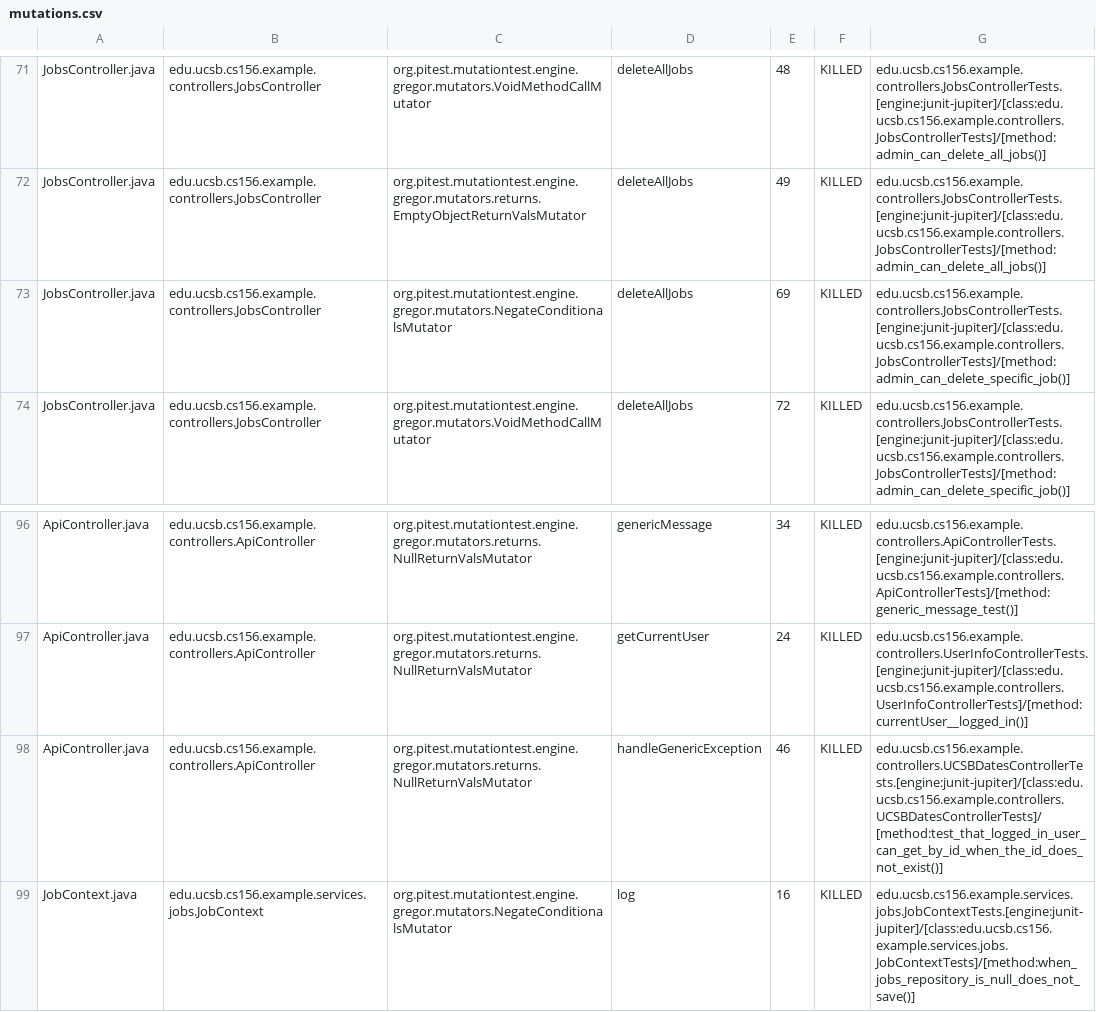
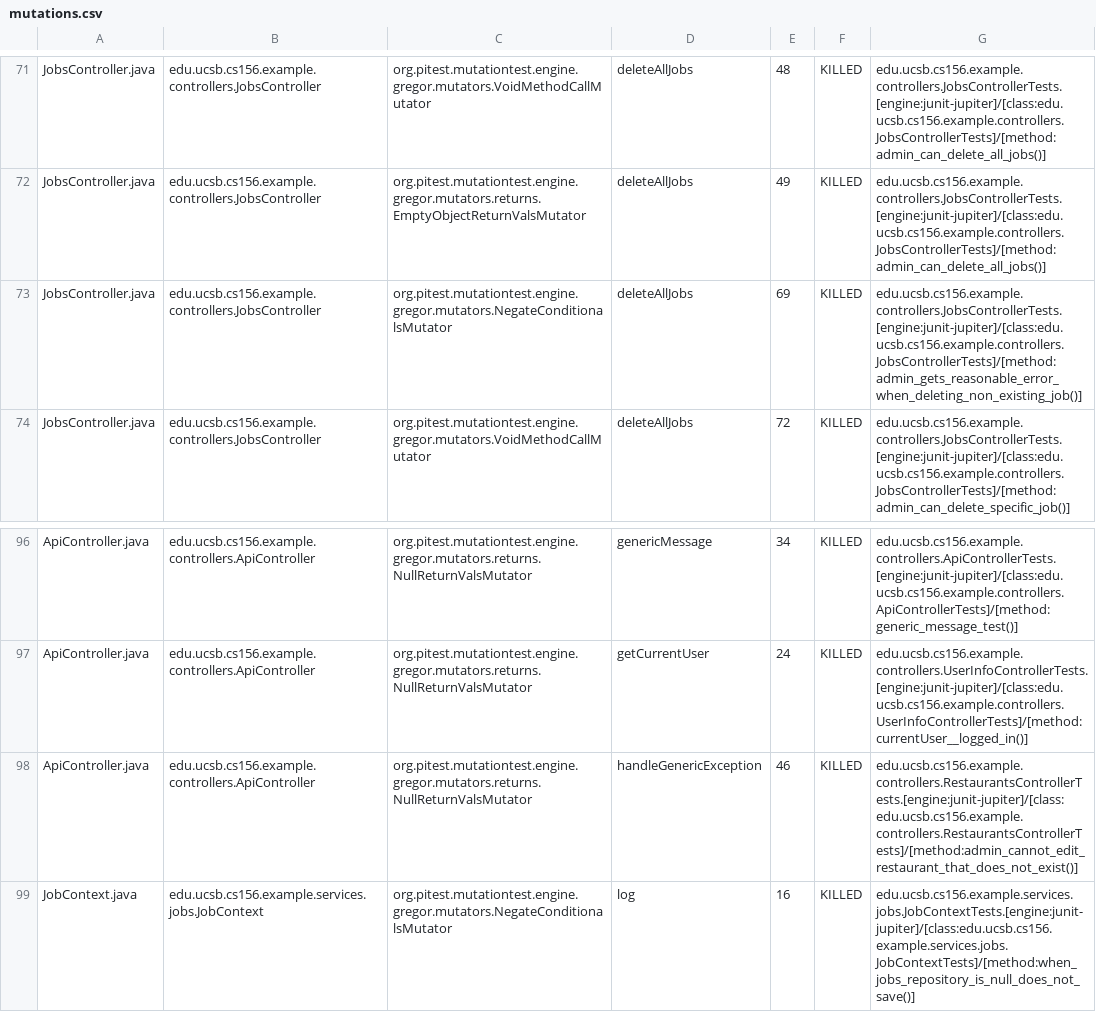
Before and after one commit to ucsb-cs156-f25/team02-f25-02, a CSV file: prs/64/pitest/mutations.csv, drawn as a sheet; only a part is shown, gaps mark what is left out.

Commit message:
Deploying to gh-pages from @ ucsb-cs156-f25/team02-f25-02@cfad354d06e52022b939168d5c0ff04ae57e23aa 🚀

```diff
--- a/prs/64/pitest/mutations.csv
+++ b/prs/64/pitest/mutations.csv
@@ -72,3 +72,3 @@ JobsController.java,edu.ucsb.cs156.example.controllers.JobsController,org.pitest
 JobsController.java,edu.ucsb.cs156.example.controllers.JobsController,org.pitest.mutationtest.engine.gregor.mutators.returns.EmptyObjectReturnValsMutator,deleteAllJobs,49,KILLED,edu.ucsb.cs156.example.controllers.JobsControllerTests.[engine:junit-jupiter]/[class:edu.ucsb.cs156.example.controllers.JobsControllerTests]/[method:admin_can_delete_all_jobs()]
-JobsController.java,edu.ucsb.cs156.example.controllers.JobsController,org.pitest.mutationtest.engine.gregor.mutators.NegateConditionalsMutator,deleteAllJobs,69,KILLED,edu.ucsb.cs156.example.controllers.JobsControllerTests.[engine:junit-jupiter]/[class:edu.ucsb.cs156.example.controllers.JobsControllerTests]/[method:admin_can_delete_specific_job()]
+JobsController.java,edu.ucsb.cs156.example.controllers.JobsController,org.pitest.mutationtest.engine.gregor.mutators.NegateConditionalsMutator,deleteAllJobs,69,KILLED,edu.ucsb.cs156.example.controllers.JobsControllerTests.[engine:junit-jupiter]/[class:edu.ucsb.cs156.example.controllers.JobsControllerTests]/[method:admin_gets_reasonable_error_when_deleting_non_existing_job()]
 JobsController.java,edu.ucsb.cs156.example.controllers.JobsController,org.pitest.mutationtest.engine.gregor.mutators.VoidMethodCallMutator,deleteAllJobs,72,KILLED,edu.ucsb.cs156.example.controllers.JobsControllerTests.[engine:junit-jupiter]/[class:edu.ucsb.cs156.example.controllers.JobsControllerTests]/[method:admin_can_delete_specific_job()]
@@ -97,3 +97,3 @@ ApiController.java,edu.ucsb.cs156.example.controllers.ApiController,org.pitest.m
 ApiController.java,edu.ucsb.cs156.example.controllers.ApiController,org.pitest.mutationtest.engine.gregor.mutators.returns.NullReturnValsMutator,getCurrentUser,24,KILLED,edu.ucsb.cs156.example.controllers.UserInfoControllerTests.[engine:junit-jupiter]/[class:edu.ucsb.cs156.example.controllers.UserInfoControllerTests]/[method:currentUser__logged_in()]
-ApiController.java,edu.ucsb.cs156.example.controllers.ApiController,org.pitest.mutationtest.engine.gregor.mutators.returns.NullReturnValsMutator,handleGenericException,46,KILLED,edu.ucsb.cs156.example.controllers.UCSBDatesControllerTests.[engine:junit-jupiter]/[class:edu.ucsb.cs156.example.controllers.UCSBDatesControllerTests]/[method:test_that_logged_in_user_can_get_by_id_when_the_id_does_not_exist()]
+ApiController.java,edu.ucsb.cs156.example.controllers.ApiController,org.pitest.mutationtest.engine.gregor.mutators.returns.NullReturnValsMutator,handleGenericException,46,KILLED,edu.ucsb.cs156.example.controllers.RestaurantsControllerTests.[engine:junit-jupiter]/[class:edu.ucsb.cs156.example.controllers.RestaurantsControllerTests]/[method:admin_cannot_edit_restaurant_that_does_not_exist()]
 JobContext.java,edu.ucsb.cs156.example.services.jobs.JobContext,org.pitest.mutationtest.engine.gregor.mutators.NegateConditionalsMutator,log,16,KILLED,edu.ucsb.cs156.example.services.jobs.JobContextTests.[engine:junit-jupiter]/[class:edu.ucsb.cs156.example.services.jobs.JobContextTests]/[method:when_jobs_repository_is_null_does_not_save()]
```
Also changed, not shown: 16 other files.
